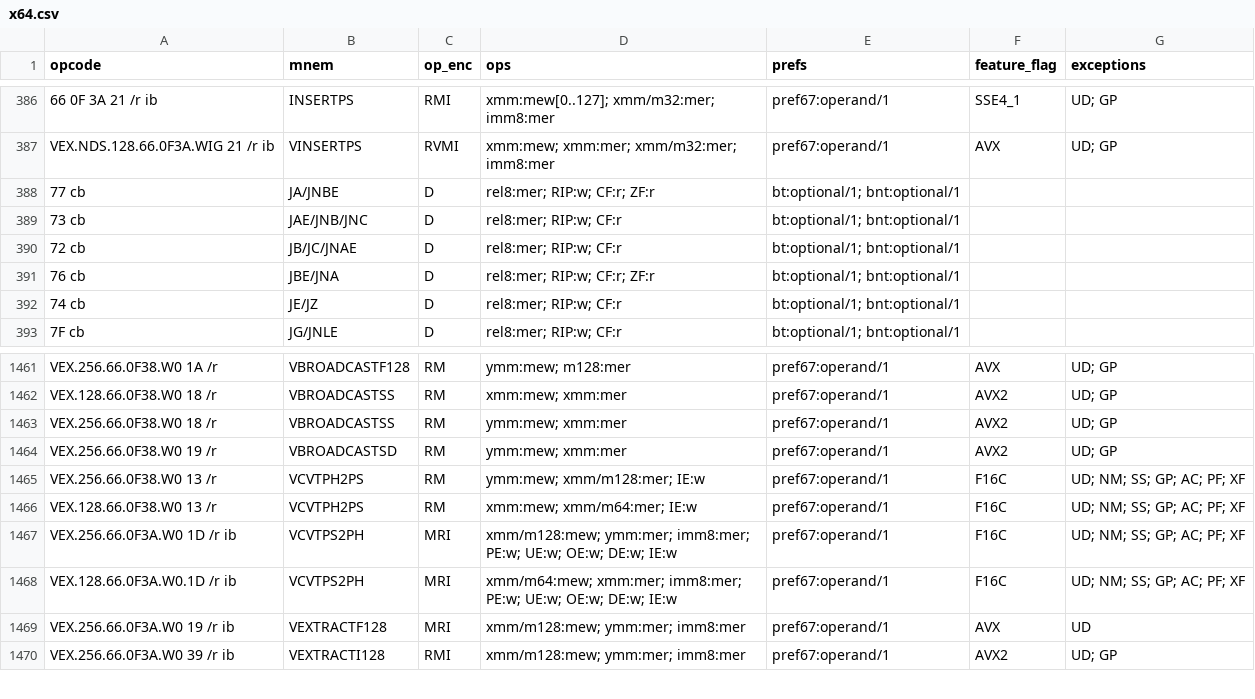
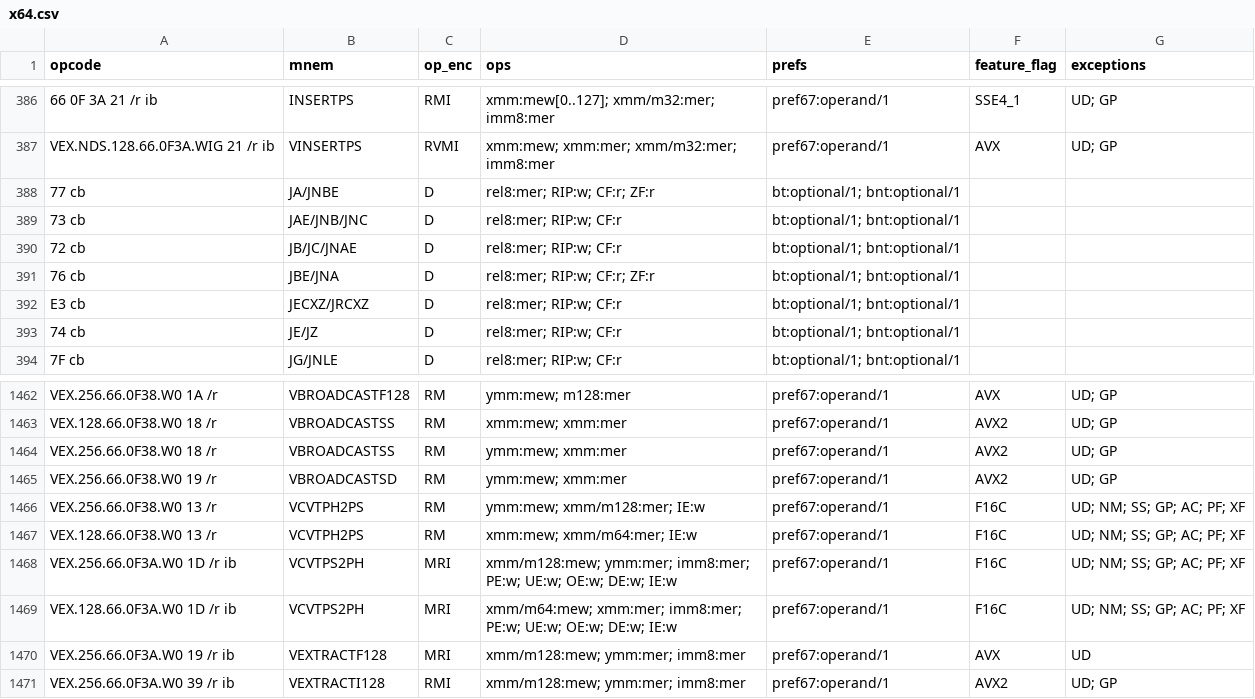
Before and after one commit to evoasm/evoasm.rb, a CSV file: data/tables/x64.csv, drawn as a sheet; only a part is shown, gaps mark what is left out.

```diff
--- a/data/tables/x64.csv
+++ b/data/tables/x64.csv
@@ -391,2 +391,3 @@ VEX.NDS.128.66.0F3A.WIG 21 /r ib,VINSERTPS,RVMI,xmm:mew; xmm:mer; xmm/m32:mer; i
 76 cb,JBE/JNA,D,rel8:mer; RIP:w; CF:r; ZF:r,bt:optional/1; bnt:optional/1,,
+E3 cb,JECXZ/JRCXZ,D,rel8:mer; RIP:w; CF:r,bt:optional/1; bnt:optional/1,,
 74 cb,JE/JZ,D,rel8:mer; RIP:w; CF:r,bt:optional/1; bnt:optional/1,,
@@ -1467,3 +1468,3 @@ VEX.128.66.0F38.W0 13 /r,VCVTPH2PS,RM,xmm:mew; xmm/m64:mer; IE:w,pref67:operand/
 VEX.256.66.0F3A.W0 1D /r ib,VCVTPS2PH,MRI,xmm/m128:mew; ymm:mer; imm8:mer; PE:w; UE:w; OE:w; DE:w; IE:w,pref67:operand/1,F16C,UD; NM; SS; GP; AC; PF; XF
-VEX.128.66.0F3A.W0.1D /r ib,VCVTPS2PH,MRI,xmm/m64:mew; xmm:mer; imm8:mer; PE:w; UE:w; OE:w; DE:w; IE:w,pref67:operand/1,F16C,UD; NM; SS; GP; AC; PF; XF
+VEX.128.66.0F3A.W0 1D /r ib,VCVTPS2PH,MRI,xmm/m64:mew; xmm:mer; imm8:mer; PE:w; UE:w; OE:w; DE:w; IE:w,pref67:operand/1,F16C,UD; NM; SS; GP; AC; PF; XF
 VEX.256.66.0F3A.W0 19 /r ib,VEXTRACTF128,MRI,xmm/m128:mew; ymm:mer; imm8:mer,pref67:operand/1,AVX,UD
```
Also changed, not shown: 10 other files.
